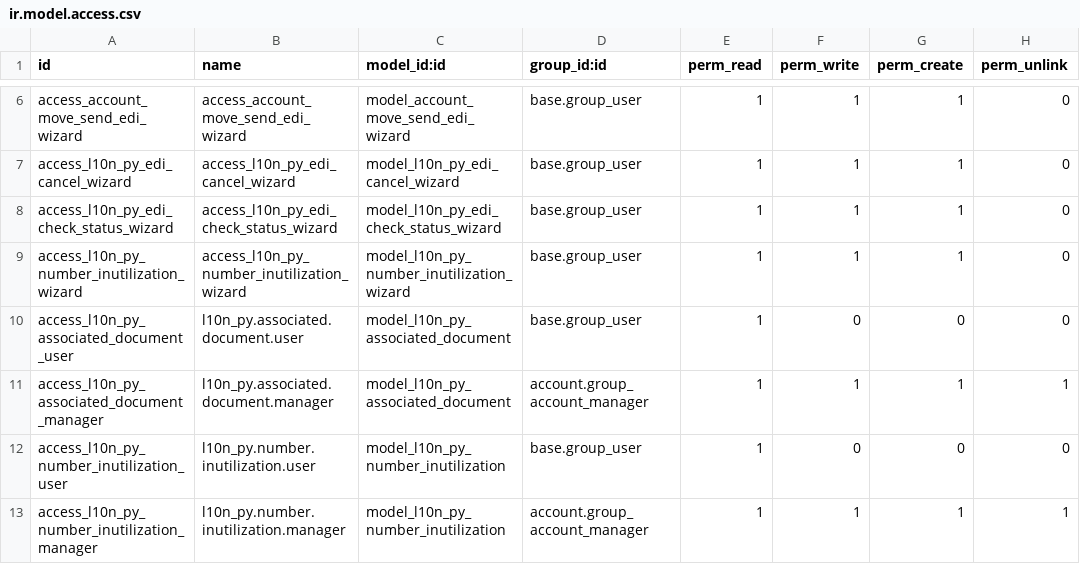
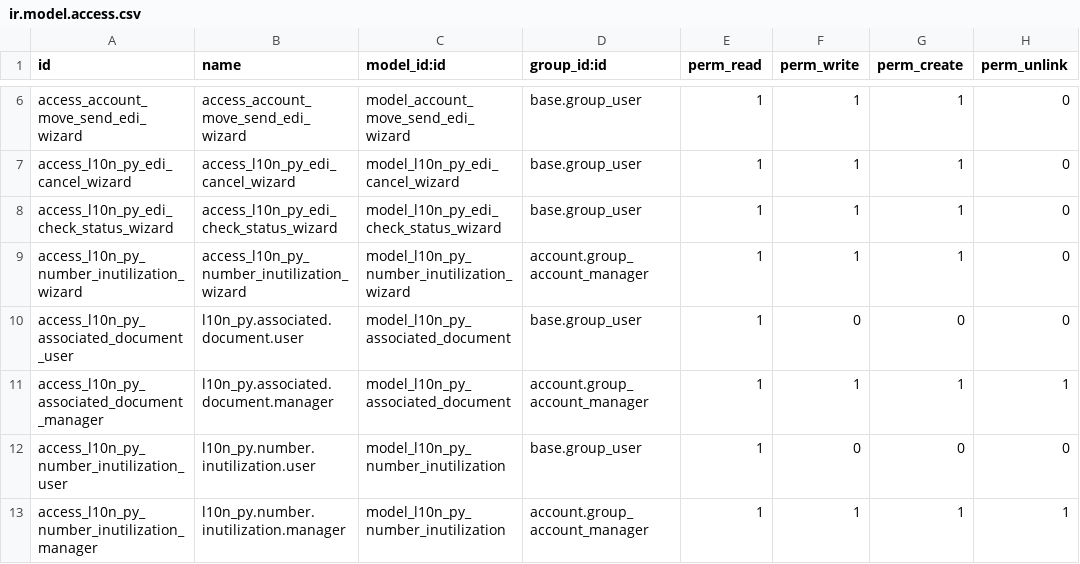
Before and after one commit to sadamo/l10n-paraguay, a CSV file: l10n_py_edi_base/security/ir.model.access.csv, drawn as a sheet; only a part is shown, gaps mark what is left out.

Commit message:
[FIX] l10n_py_edi_base: distinct comm_error state for SIFEN status check failures, restrict number voiding
A status query without a definitive SIFEN answer (timeout, transport error) was stored as error and, as the cron only polled sent/processing, the document left the polling for good. Add the comm_error state ('Error de comunicación'), used by both the cron and the manual status wizard through the shared helper; the cron keeps polling documents in that state. error is no longer produced by the status check, and a search filter and the button visibility follow the new state. Voiding a numbering range is an irreversible fiscal act: restrict the button and the wizard access to the Accounting manager group, with a test using non-privileged users.

```diff
--- a/l10n_py_edi_base/security/ir.model.access.csv
+++ b/l10n_py_edi_base/security/ir.model.access.csv
@@ -8,3 +8,3 @@ access_l10n_py_edi_cancel_wizard,access_l10n_py_edi_cancel_wizard,model_l10n_py_
 access_l10n_py_edi_check_status_wizard,access_l10n_py_edi_check_status_wizard,model_l10n_py_edi_check_status_wizard,base.group_user,1,1,1,0
-access_l10n_py_number_inutilization_wizard,access_l10n_py_number_inutilization_wizard,model_l10n_py_number_inutilization_wizard,base.group_user,1,1,1,0
+access_l10n_py_number_inutilization_wizard,access_l10n_py_number_inutilization_wizard,model_l10n_py_number_inutilization_wizard,account.group_account_manager,1,1,1,0
 access_l10n_py_associated_document_user,l10n_py.associated.document.user,model_l10n_py_associated_document,base.group_user,1,0,0,0
```
Also changed, not shown: 6 other files.
